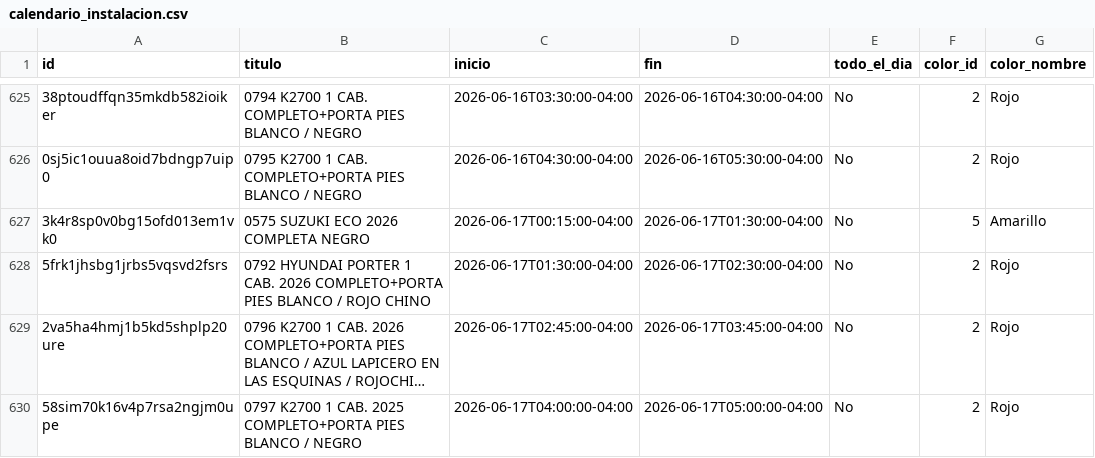
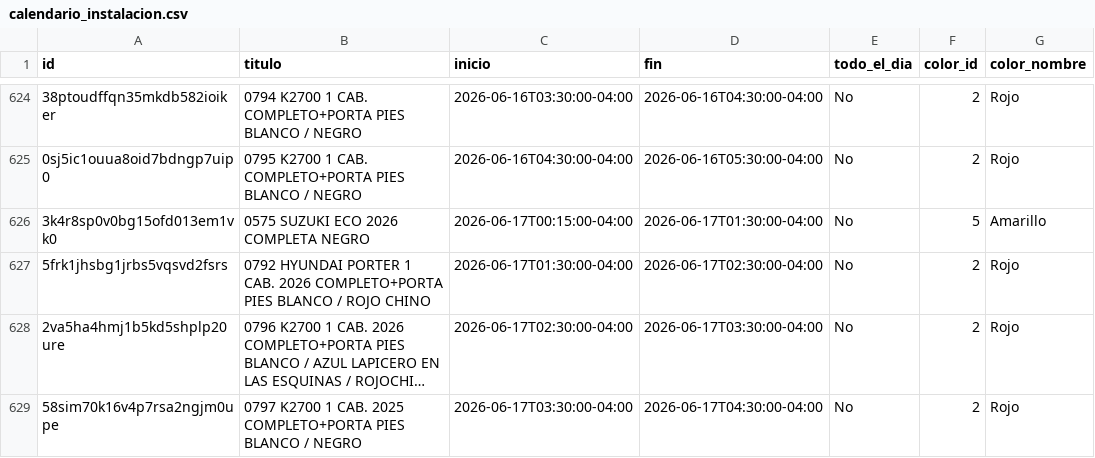
Before and after one commit to Osiris-14/reporte-cxc-alegra, a CSV file: calendario_instalacion.csv, drawn as a sheet; only a part is shown, gaps mark what is left out; long unchanged cells end in …; addresses are those after the commit; the diff covers the shown part only; the diff names each change by its address in the sheet, - before the commit and + after, or states it on an @@ line.

```diff
--- a/calendario_instalacion.csv
+++ b/calendario_instalacion.csv
-C628 (inicio): 2026-06-17T02:45:00-04:00
+C628 (inicio): 2026-06-17T02:30:00-04:00
-D628 (fin): 2026-06-17T03:45:00-04:00
+D628 (fin): 2026-06-17T03:30:00-04:00
-C629 (inicio): 2026-06-17T04:00:00-04:00
+C629 (inicio): 2026-06-17T03:30:00-04:00
-D629 (fin): 2026-06-17T05:00:00-04:00
+D629 (fin): 2026-06-17T04:30:00-04:00
```
Also changed, not shown: 5 added rows, 4 removed rows and 13 edited cells elsewhere in this file.
